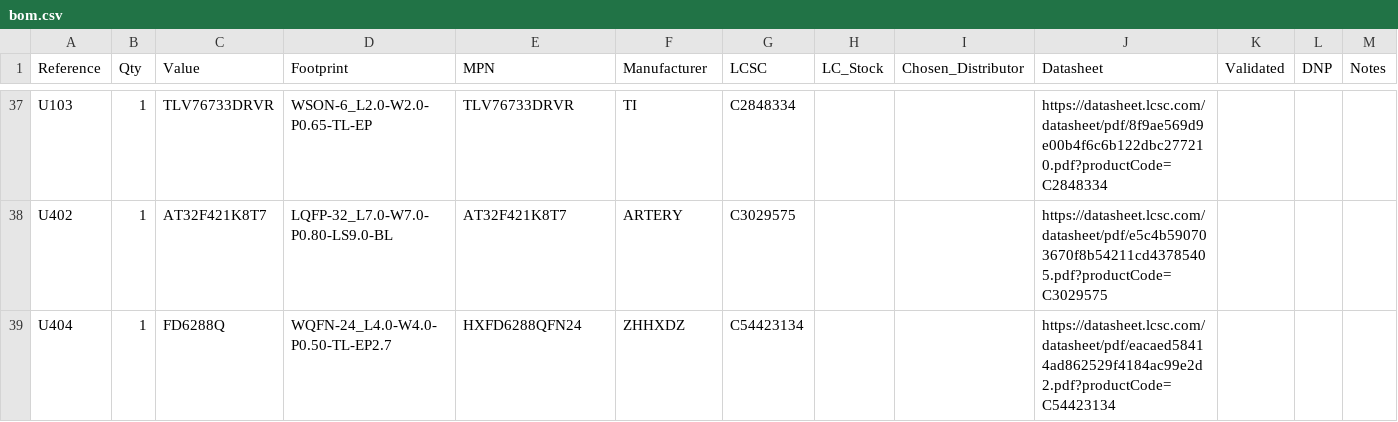
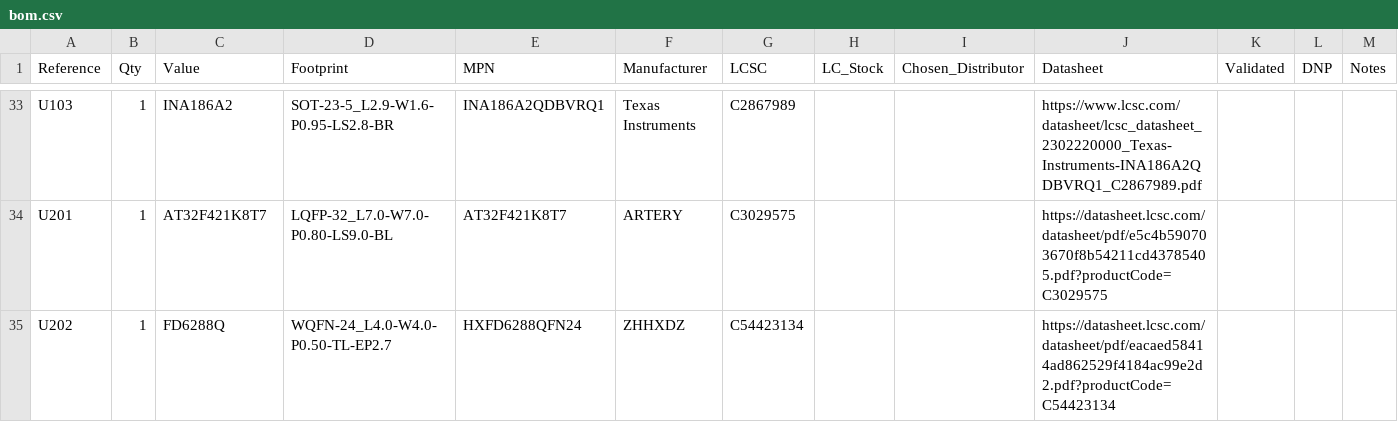
Before and after one commit to paramp07/atlas, a CSV file: bom/bom.csv, drawn as a sheet; only a part is shown, gaps mark what is left out; addresses are those after the commit; the diff covers the shown part only; the diff names each change by its address in the sheet, - before the commit and + after, or states it on an @@ line.

```diff
--- a/bom/bom.csv
+++ b/bom/bom.csv
-C33 (Value): TLV76733DRVR
+C33 (Value): INA186A2
-D33 (Footprint): WSON-6_L2.0-W2.0-P0.65-TL-EP
+D33 (Footprint): SOT-23-5_L2.9-W1.6-P0.95-LS2.8-BR
-E33 (MPN): TLV76733DRVR
+E33 (MPN): INA186A2QDBVRQ1
-F33 (Manufacturer): TI
+F33 (Manufacturer): Texas Instruments
-G33 (LCSC): C2848334
+G33 (LCSC): C2867989
-J33 (Datasheet): https://datasheet.lcsc.com/datasheet/pdf/8f9ae569d9e00b4f6c6b122dbc277210.pdf?productCode=C2848334
+J33 (Datasheet): https://www.lcsc.com/datasheet/lcsc_datasheet_2302220000_Texas-Instruments-INA186A2QDBVRQ1_C2867989.pdf
-A34 (Reference): U402
+A34 (Reference): U201
-A35 (Reference): U404
+A35 (Reference): U202
```
Also changed, not shown: 6 added rows, 10 removed rows and 47 edited cells elsewhere in this file, 1 other file.
